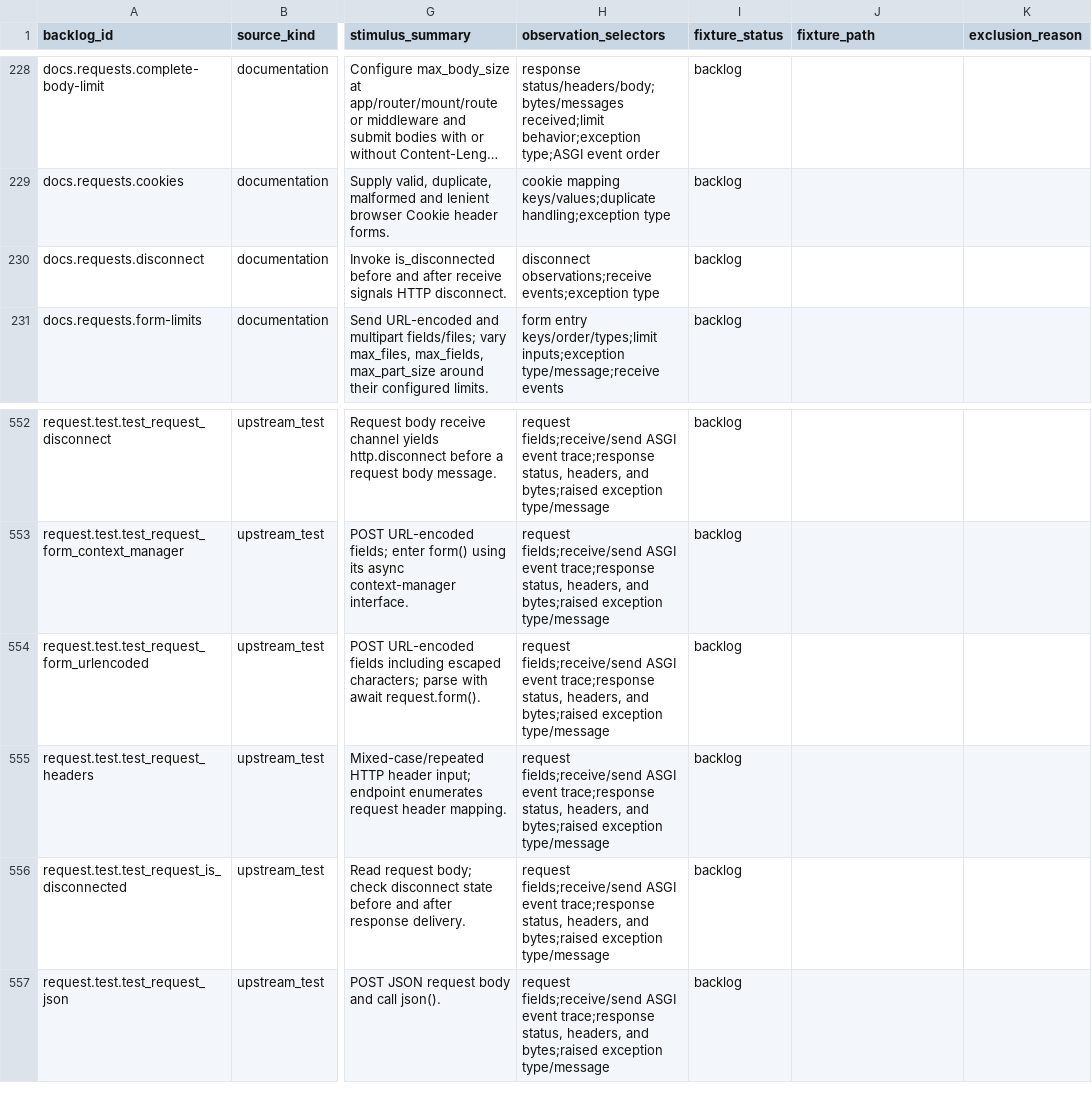
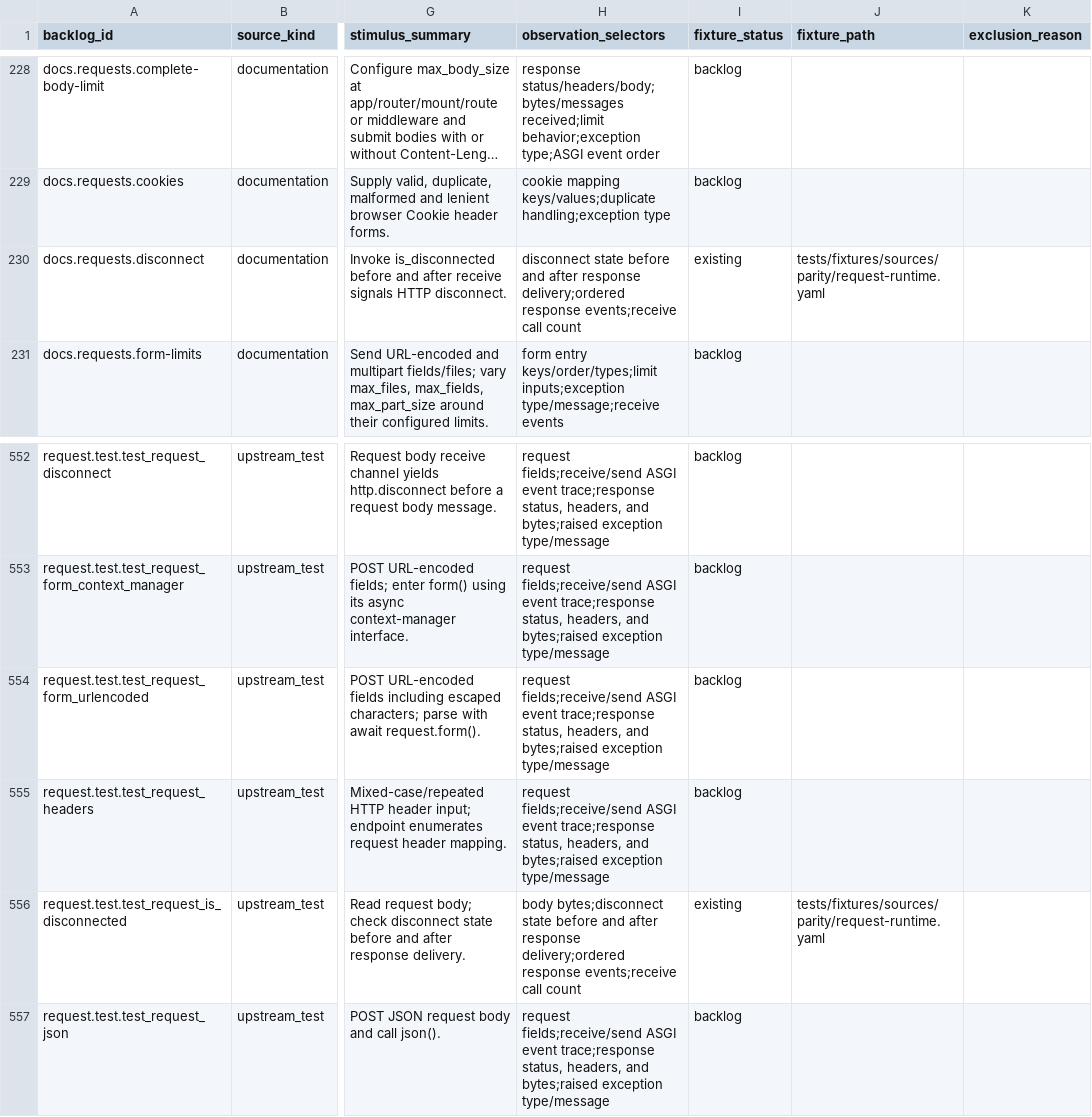
Before and after one commit to appunni-m/starlette-rs, a CSV file: docs/atlas/coverage-matrix.csv, drawn as a sheet; only a part is shown, gaps mark what is left out; long unchanged cells end in …; the diff names each change by its address in the sheet, - before the commit and + after, or states it on an @@ line.

```diff
--- a/docs/atlas/coverage-matrix.csv
+++ b/docs/atlas/coverage-matrix.csv
-H230 (observation_selectors): disconnect observations;receive events;exception type
+H230 (observation_selectors): disconnect state before and after response delivery;ordered response events;receive call count
-I230 (fixture_status): backlog
+I230 (fixture_status): existing
-J230 (fixture_path): (empty)
+J230 (fixture_path): tests/fixtures/sources/parity/request-runtime.yaml
-H556 (observation_selectors): request fields;receive/send ASGI event trace;response status, headers, and bytes;raised exception type/message
+H556 (observation_selectors): body bytes;disconnect state before and after response delivery;ordered response events;receive call count
-I556 (fixture_status): backlog
+I556 (fixture_status): existing
-J556 (fixture_path): (empty)
+J556 (fixture_path): tests/fixtures/sources/parity/request-runtime.yaml
```
Also changed, not shown: docs/atlas/fixture-backlog.csv, docs/atlas/reviews/request-response-fixtures.csv, 15 other files.
